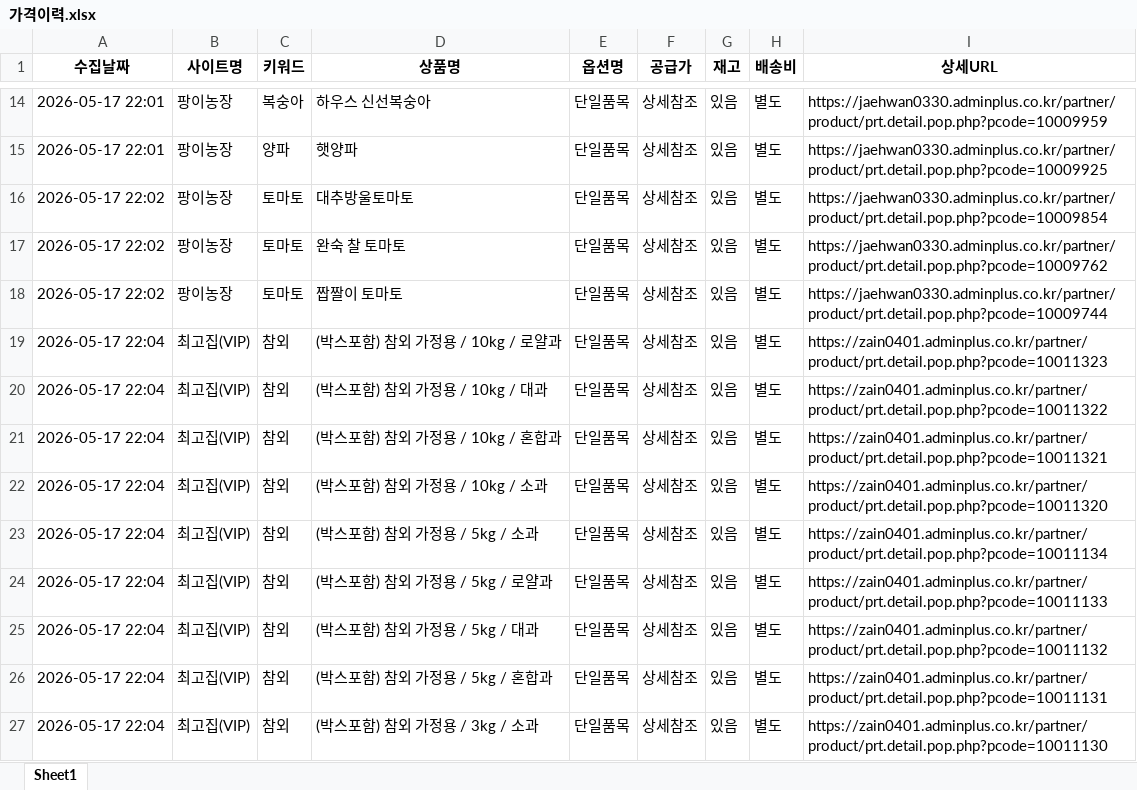
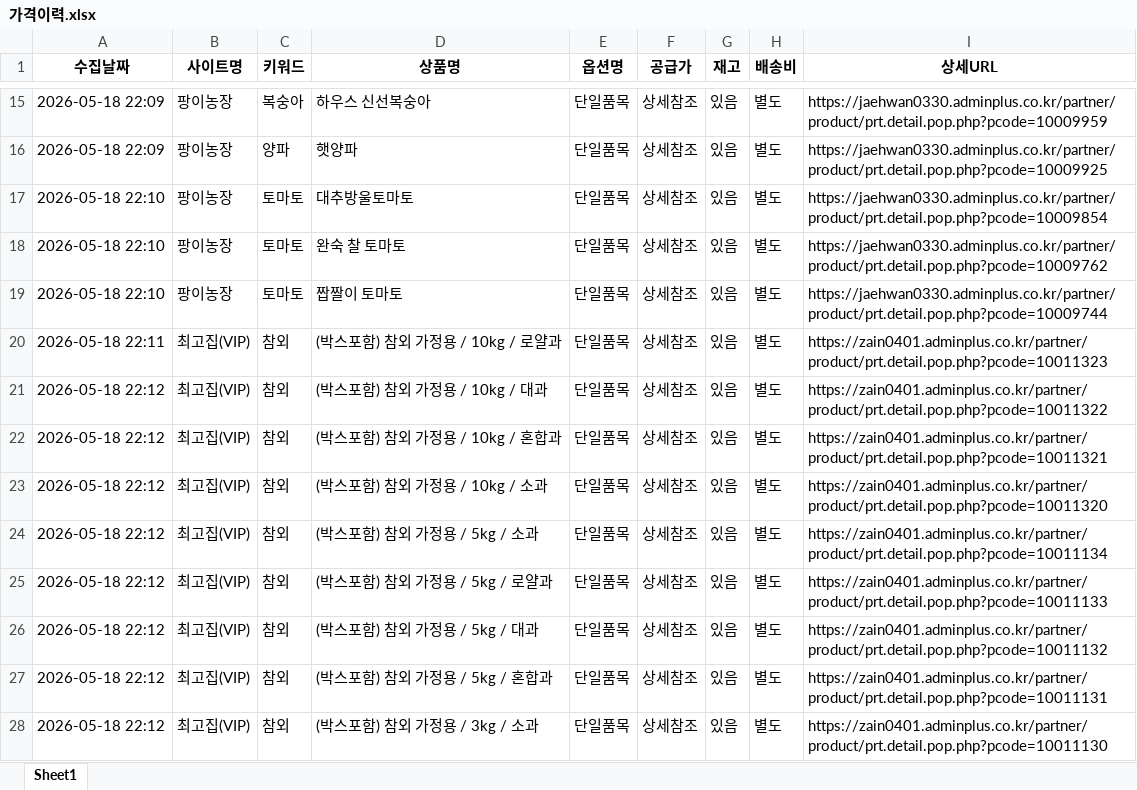
Before and after one commit to iamjinny328/fruit-price-bot, an Excel workbook: 가격이력.xlsx, sheet Sheet1, drawn as a sheet; only a part is shown, gaps mark what is left out; values as stored, in another font and other column widths than the file's, no borders; addresses are those after the commit; the diff covers the shown part only; the diff names each change by its address in the sheet, - before the commit and + after, or states it on an @@ line.

```diff
--- a/가격이력.xlsx (sheet Sheet1)
+++ b/가격이력.xlsx (sheet Sheet1)
-A15:A16 (수집날짜): 2026-05-17 22:01
+A15:A16 (수집날짜): 2026-05-18 22:09
-A17:A19 (수집날짜): 2026-05-17 22:02
+A17:A19 (수집날짜): 2026-05-18 22:10
-A20 (수집날짜): 2026-05-17 22:04
+A20 (수집날짜): 2026-05-18 22:11
-A21:A28 (수집날짜): 2026-05-17 22:04
+A21:A28 (수집날짜): 2026-05-18 22:12
```
Also changed, not shown: other rows of this sheet.
